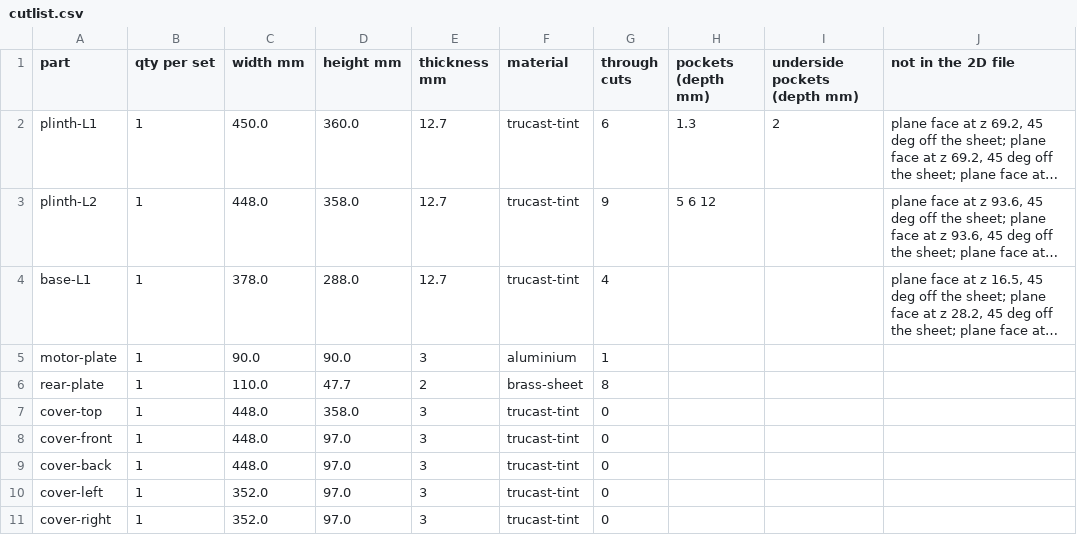
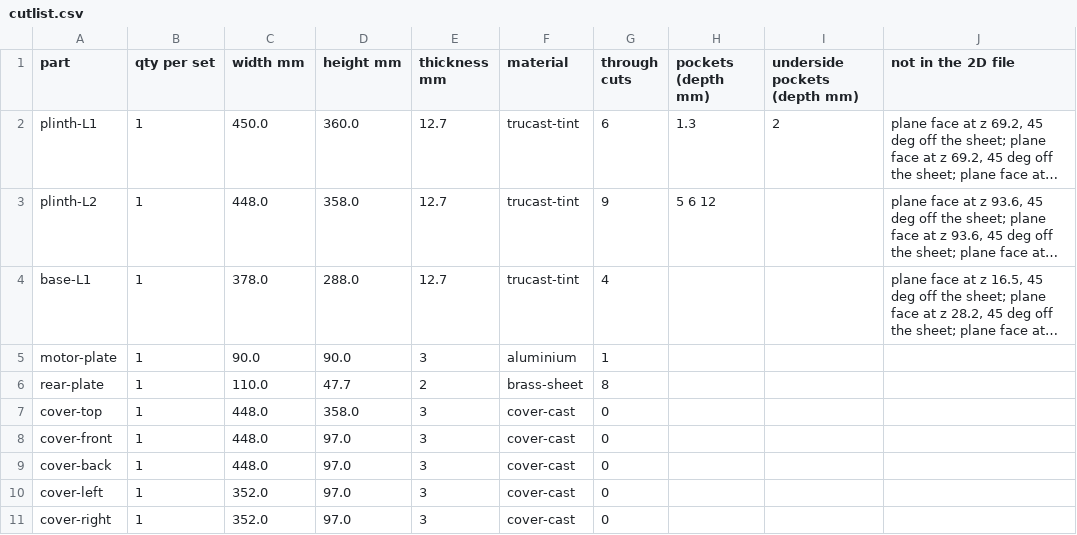
Before and after one commit to nathe-vink/earf, a CSV file: spinoffs/barkhorn/companions/mantle-r48/out-strata-v3/cutlist.csv, drawn as a sheet; long unchanged cells end in ….

```diff
--- a/spinoffs/barkhorn/companions/mantle-r48/out-strata-v3/cutlist.csv
+++ b/spinoffs/barkhorn/companions/mantle-r48/out-strata-v3/cutlist.csv
@@ -6,6 +6,6 @@ motor-plate,1,90.0,90.0,3,aluminium,1,,,
 rear-plate,1,110.0,47.7,2,brass-sheet,8,,,
-cover-top,1,448.0,358.0,3,trucast-tint,0,,,
-cover-front,1,448.0,97.0,3,trucast-tint,0,,,
-cover-back,1,448.0,97.0,3,trucast-tint,0,,,
-cover-left,1,352.0,97.0,3,trucast-tint,0,,,
-cover-right,1,352.0,97.0,3,trucast-tint,0,,,
+cover-top,1,448.0,358.0,3,cover-cast,0,,,
+cover-front,1,448.0,97.0,3,cover-cast,0,,,
+cover-back,1,448.0,97.0,3,cover-cast,0,,,
+cover-left,1,352.0,97.0,3,cover-cast,0,,,
+cover-right,1,352.0,97.0,3,cover-cast,0,,,
```
Also changed, not shown: spinoffs/barkhorn/companions/mantle-r48/out-strata-v3/bom.csv, 43 other files.
